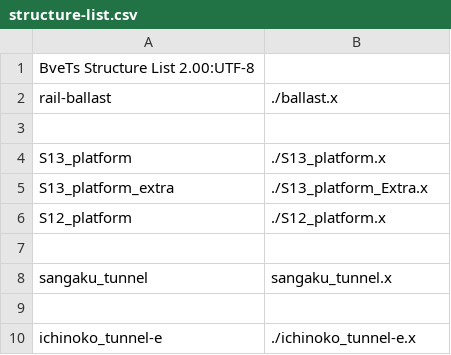
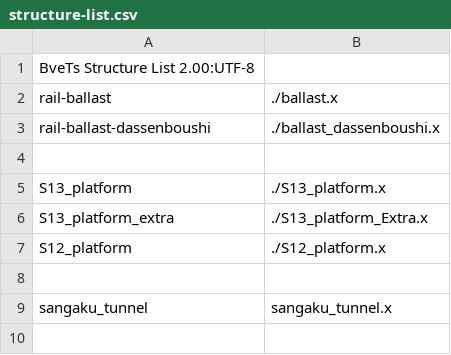
Before and after one commit to akashiyaki01c/BveKobeCitySubway, a CSV file: U-Line/Structure/structure-list.csv, drawn as a sheet; only a part is shown; the shorter side is filled out with more unchanged rows; the diff names each change by its address in the sheet, - before the commit and + after, or states it on an @@ line.

```diff
--- a/U-Line/Structure/structure-list.csv
+++ b/U-Line/Structure/structure-list.csv
+row 3: rail-ballast-dassenboushi | ./ballast_dassenboushi.x
```
Also changed, not shown: 1 other file.
